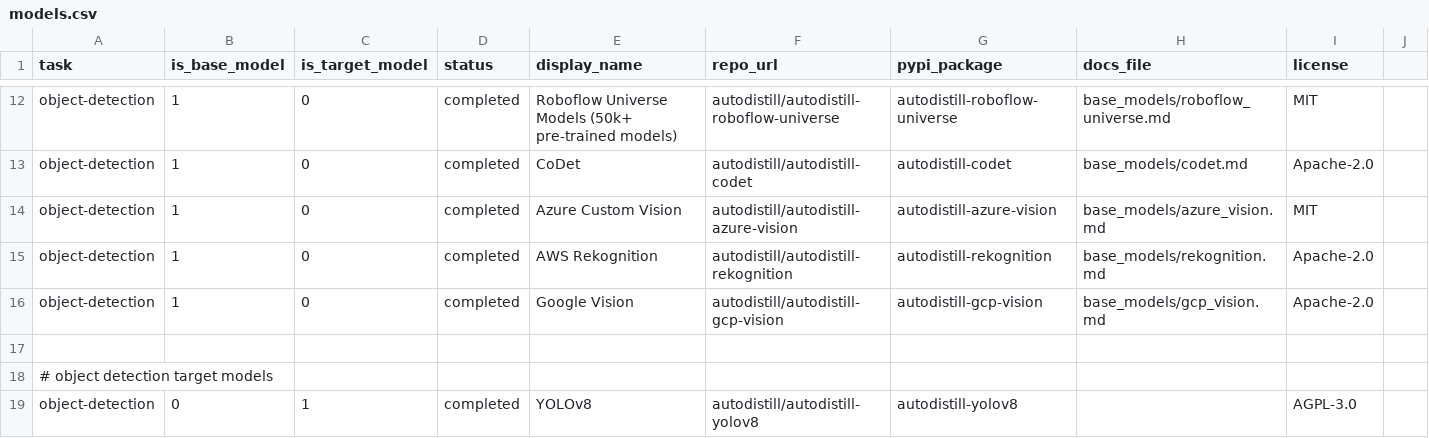
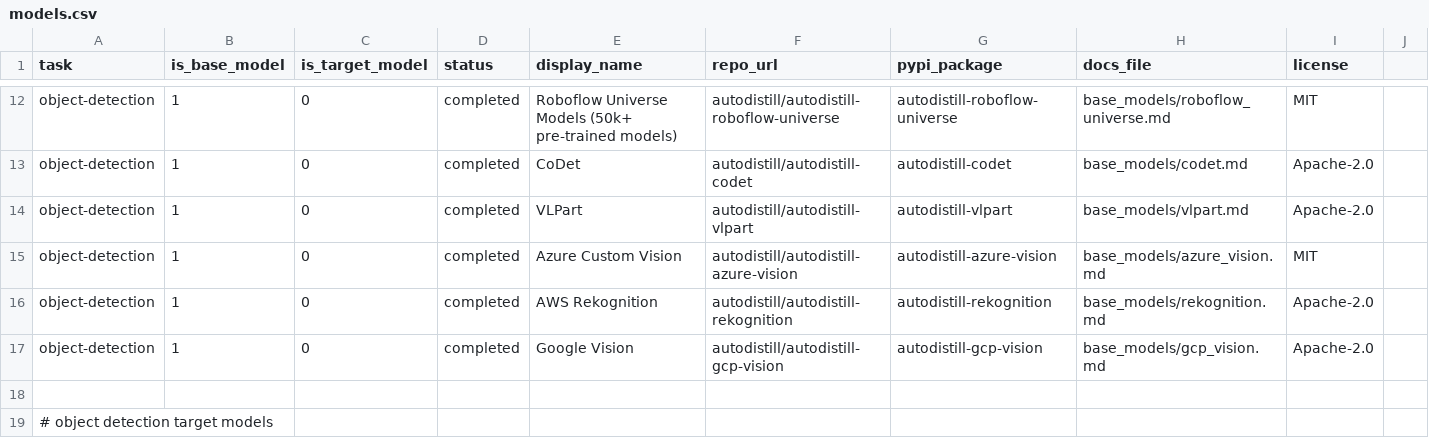
Before and after one commit to autodistill/autodistill, a CSV file: autodistill/models.csv, drawn as a sheet; only a part is shown, gaps mark what is left out; the shorter side is filled out with more unchanged rows.

Commit message:
add vlpart

```diff
--- a/autodistill/models.csv
+++ b/autodistill/models.csv
@@ -13,2 +13,3 @@ object-detection, 1, 0, completed, Roboflow Universe Models (50k+ pre-trained mo
 object-detection, 1, 0, completed, CoDet, autodistill/autodistill-codet, autodistill-codet, base_models/codet.md, Apache-2.0
+object-detection, 1, 0, completed, VLPart, autodistill/autodistill-vlpart, autodistill-vlpart, base_models/vlpart.md, Apache-2.0
 object-detection, 1, 0, completed, Azure Custom Vision, autodistill/autodistill-azure-vision, autodistill-azure-vision, base_models/azure_vision.md, MIT
```
Also changed, not shown: 3 other files.
